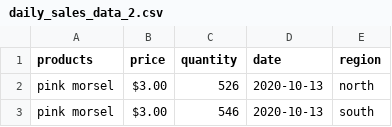
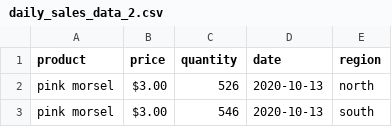
Before and after one commit to ohtheagni/quantium-starter-repo, a CSV file: data/daily_sales_data_2.csv, drawn as a sheet; only a part is shown.

Commit message:
reverted back

```diff
--- a/data/daily_sales_data_2.csv
+++ b/data/daily_sales_data_2.csv
@@ -1,2 +1,2 @@
-products,price,quantity,date,region
+product,price,quantity,date,region
 pink morsel,$3.00,526,2020-10-13,north
```
